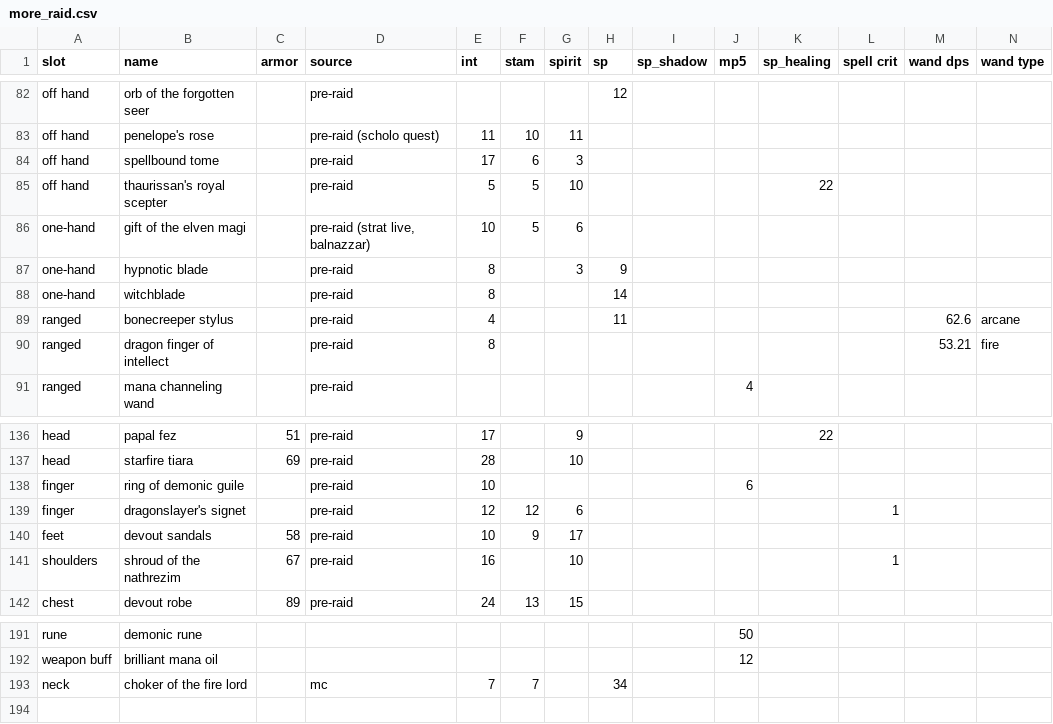
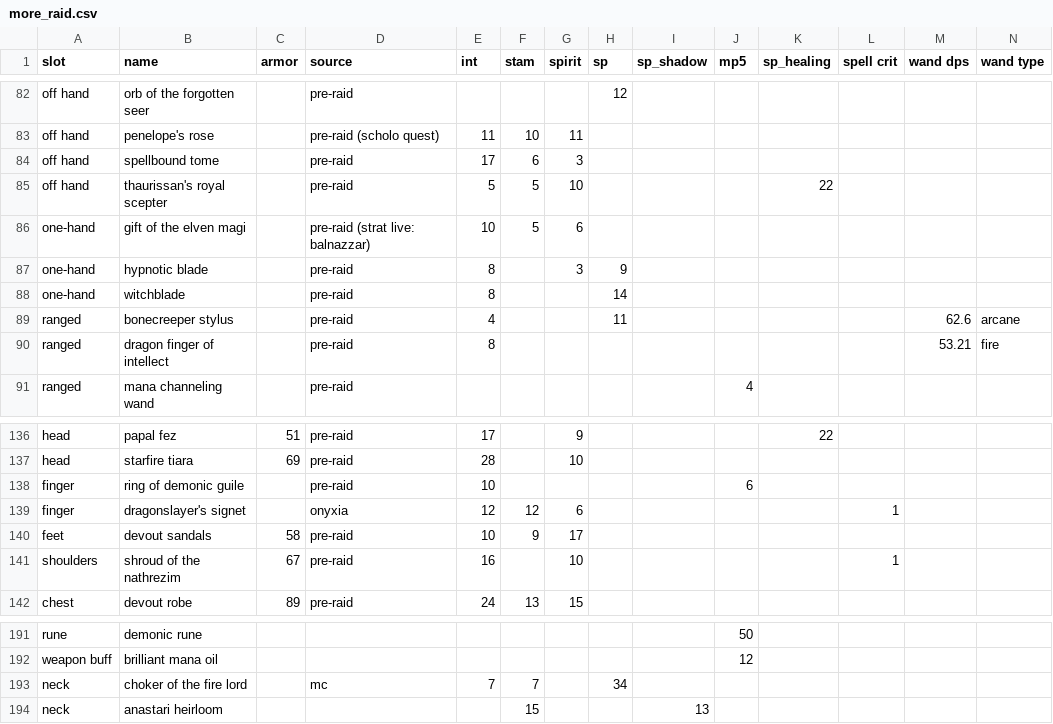
Before and after one commit to dosibjrn/css, a CSV file: items/more_raid.csv, drawn as a sheet; only a part is shown, gaps mark what is left out; rows hold the shown columns only; the diff names each change by its address in the sheet, - before the commit and + after, or states it on an @@ line.

Commit message:
added couple of items to more_raid.csv. Updated usage. Updated Readme. PvE healing now has up to 20 casts, 10 ticks and 40 ticks at oom with slight penalty for being oom

```diff
--- a/items/more_raid.csv
+++ b/items/more_raid.csv
-D86 (source): pre-raid (strat live, balnazzar)
+D86 (source): pre-raid (strat live: balnazzar)
-D139 (source): pre-raid
+D139 (source): onyxia
+row 194: neck | anastari heirloom |  |  |  | 15 |  |  | 13
```
Also changed, not shown: 6 other files.
